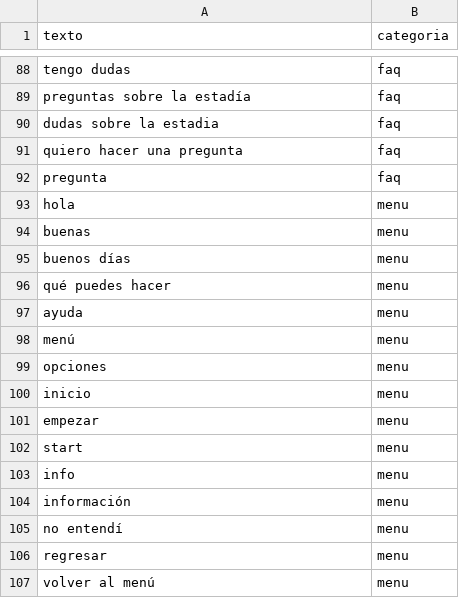
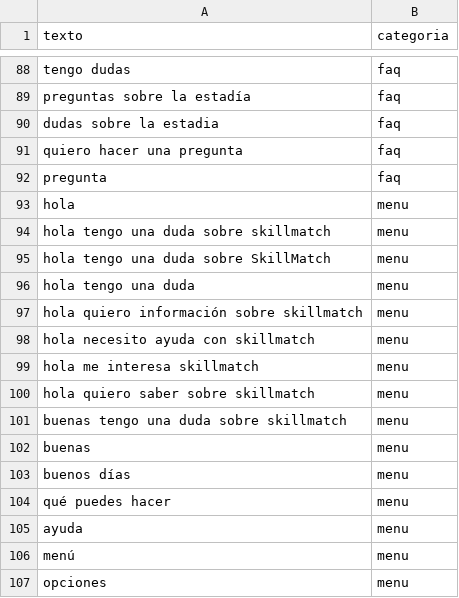
Before and after one commit to Danonino88/ChatSkillMatch, a CSV file: functions/training_data.csv, drawn as a sheet; only a part is shown, gaps mark what is left out; the shorter side is filled out with more unchanged rows; the diff names each change by its address in the sheet, - before the commit and + after, or states it on an @@ line.

```diff
--- a/functions/training_data.csv
+++ b/functions/training_data.csv
+row 94: hola tengo una duda sobre skillmatch | menu
+row 95: hola tengo una duda sobre SkillMatch | menu
+row 96: hola tengo una duda | menu
+row 97: hola quiero información sobre skillmatch | menu
+row 98: hola necesito ayuda con skillmatch | menu
+row 99: hola me interesa skillmatch | menu
+row 100: hola quiero saber sobre skillmatch | menu
+row 101: buenas tengo una duda sobre skillmatch | menu
```
Also changed, not shown: 1 other file.
